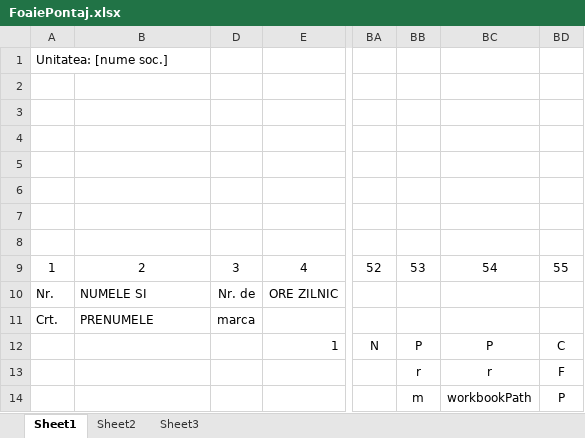
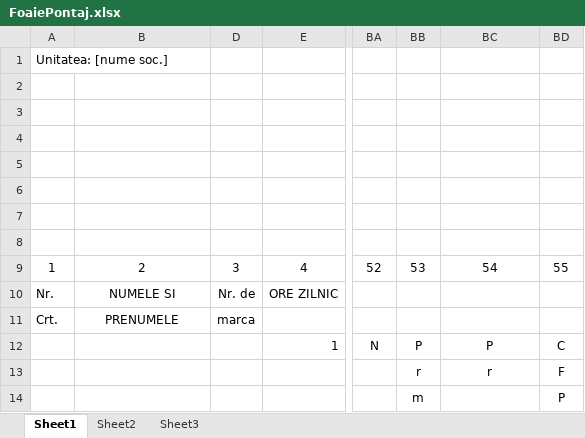
Before and after one commit to alexanderpope99/webapp-spring, an Excel workbook: server/src/main/java/net/guides/springboot2/crud/templates/FoaiePontaj.xlsx, sheet Sheet1, drawn as a sheet; only a part is shown, gaps mark what is left out; values as stored, in another font and other column widths than the file's, no borders; the diff names each change by its address in the sheet, - before the commit and + after, or states it on an @@ line.

Commit message:
foaie pontaj doar backend

```diff
--- a/server/src/main/java/net/guides/springboot2/crud/templates/FoaiePontaj.xlsx (sheet Sheet1)
+++ b/server/src/main/java/net/guides/springboot2/crud/templates/FoaiePontaj.xlsx (sheet Sheet1)
-B10:B11 alignment: left
+B10:B11 alignment: center
-BC14: workbookPath
+BC14: (empty)
```
Also changed, not shown: 3 other files.
